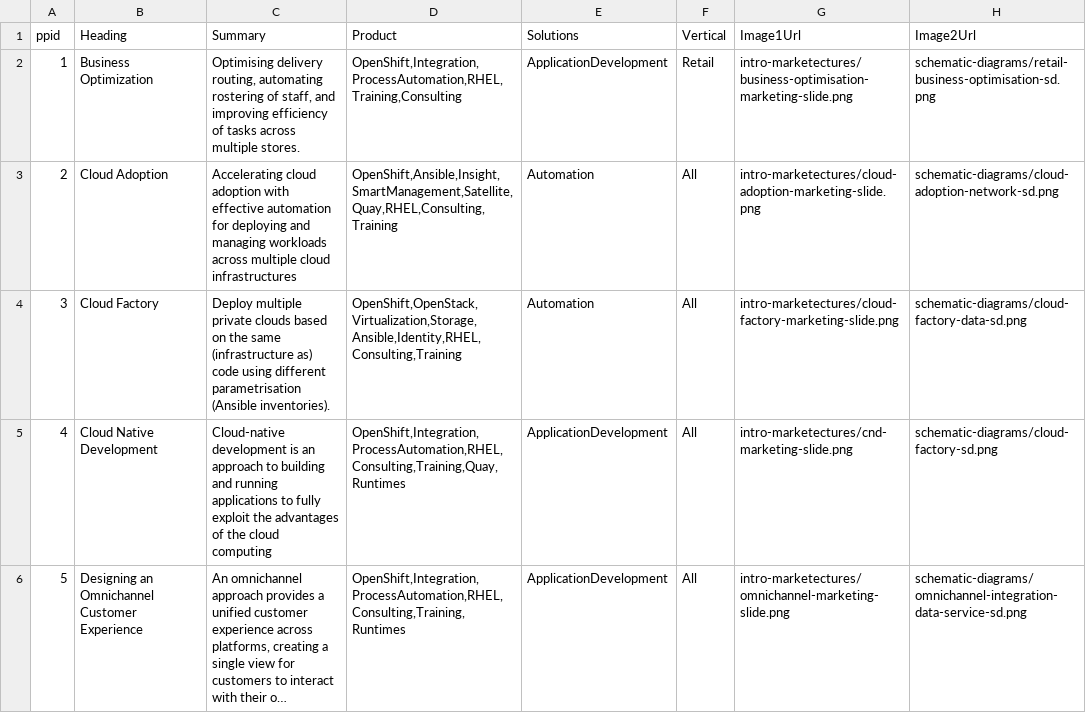
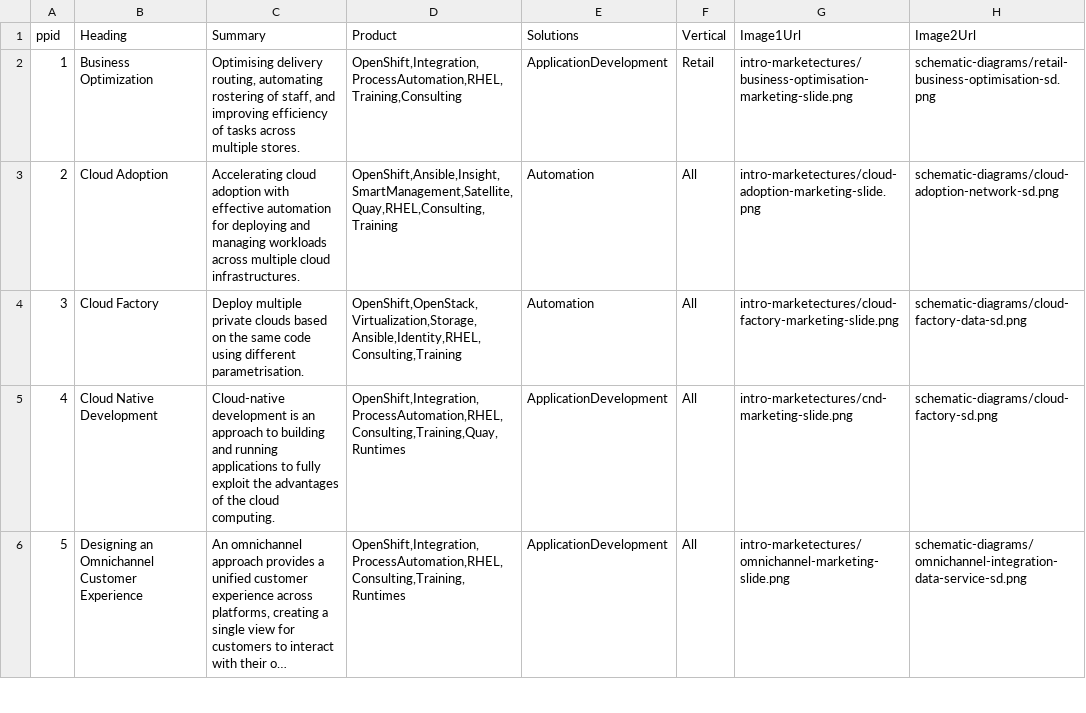
Before and after one commit to JackySu/SWENG-osspa-site, a CSV file: src/app/ArchitectureList/PAList.csv, drawn as a sheet; only a part is shown; long unchanged cells end in …; the diff covers the shown part only; the diff names each change by its address in the sheet, - before the commit and + after, or states it on an @@ line.

Commit message:
Update PAList.csv

```diff
--- a/src/app/ArchitectureList/PAList.csv
+++ b/src/app/ArchitectureList/PAList.csv
-C3 (Summary): …multiple cloud infrastructures
+C3 (Summary): …multiple cloud infrastructures.
-C4 (Summary): …the same (infrastructure as) code using different parametrisation (Ansible inventories).
+C4 (Summary): …the same code using different parametrisation.
-C5 (Summary): …the cloud computing
+C5 (Summary): …the cloud computing.
```
Also changed, not shown: 1 added row and 43 edited cells elsewhere in this file.
